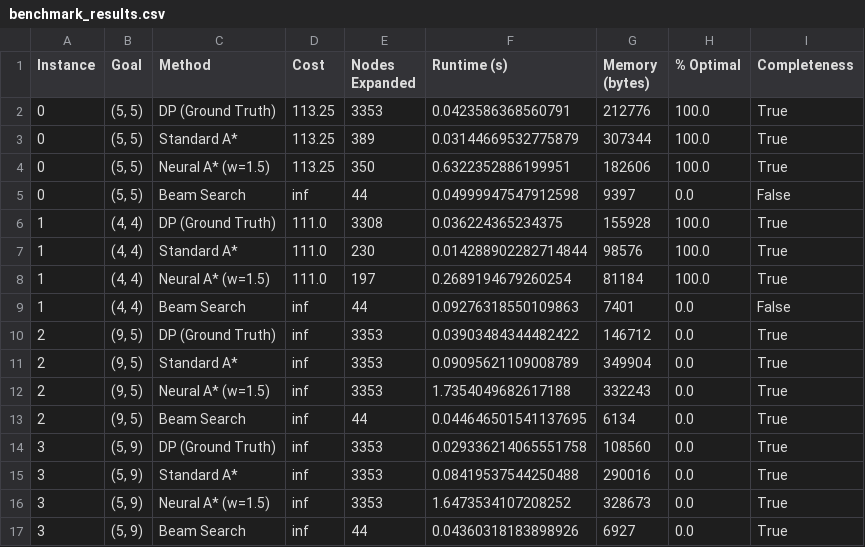
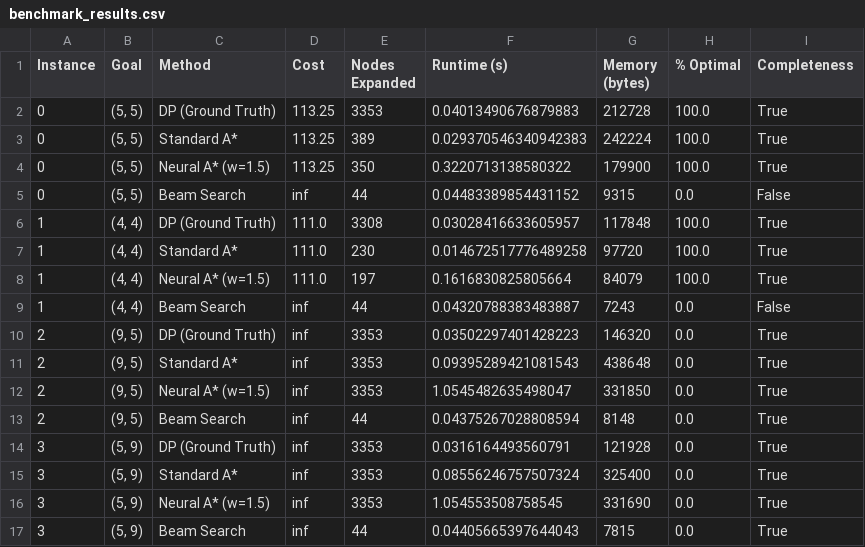
Before and after one commit to glenritschel/neural-action-learning, a CSV file: experiments/benchmark_results.csv, drawn as a sheet; only a part is shown; the diff covers the shown part only.

```diff
--- a/experiments/benchmark_results.csv
+++ b/experiments/benchmark_results.csv
@@ -1,17 +1,17 @@
 Instance,Goal,Method,Cost,Nodes Expanded,Runtime (s),Memory (bytes),% Optimal,Completeness
-0,"(5, 5)",DP (Ground Truth),113.25,3353,0.0423586368560791,212776,100.0,True
-0,"(5, 5)",Standard A*,113.25,389,0.03144669532775879,307344,100.0,True
-0,"(5, 5)",Neural A* (w=1.5),113.25,350,0.6322352886199951,182606,100.0,True
-0,"(5, 5)",Beam Search,inf,44,0.04999947547912598,9397,0.0,False
-1,"(4, 4)",DP (Ground Truth),111.0,3308,0.036224365234375,155928,100.0,True
-1,"(4, 4)",Standard A*,111.0,230,0.014288902282714844,98576,100.0,True
-1,"(4, 4)",Neural A* (w=1.5),111.0,197,0.2689194679260254,81184,100.0,True
-1,"(4, 4)",Beam Search,inf,44,0.09276318550109863,7401,0.0,False
-2,"(9, 5)",DP (Ground Truth),inf,3353,0.03903484344482422,146712,0.0,True
-2,"(9, 5)",Standard A*,inf,3353,0.09095621109008789,349904,0.0,True
-2,"(9, 5)",Neural A* (w=1.5),inf,3353,1.7354049682617188,332243,0.0,True
-2,"(9, 5)",Beam Search,inf,44,0.044646501541137695,6134,0.0,True
-3,"(5, 9)",DP (Ground Truth),inf,3353,0.029336214065551758,108560,0.0,True
-3,"(5, 9)",Standard A*,inf,3353,0.08419537544250488,290016,0.0,True
-3,"(5, 9)",Neural A* (w=1.5),inf,3353,1.6473534107208252,328673,0.0,True
-3,"(5, 9)",Beam Search,inf,44,0.04360318183898926,6927,0.0,True
+0,"(5, 5)",DP (Ground Truth),113.25,3353,0.04013490676879883,212728,100.0,True
+0,"(5, 5)",Standard A*,113.25,389,0.029370546340942383,242224,100.0,True
+0,"(5, 5)",Neural A* (w=1.5),113.25,350,0.3220713138580322,179900,100.0,True
+0,"(5, 5)",Beam Search,inf,44,0.04483389854431152,9315,0.0,False
+1,"(4, 4)",DP (Ground Truth),111.0,3308,0.03028416633605957,117848,100.0,True
+1,"(4, 4)",Standard A*,111.0,230,0.014672517776489258,97720,100.0,True
+1,"(4, 4)",Neural A* (w=1.5),111.0,197,0.1616830825805664,84079,100.0,True
+1,"(4, 4)",Beam Search,inf,44,0.04320788383483887,7243,0.0,False
+2,"(9, 5)",DP (Ground Truth),inf,3353,0.03502297401428223,146320,0.0,True
+2,"(9, 5)",Standard A*,inf,3353,0.09395289421081543,438648,0.0,True
+2,"(9, 5)",Neural A* (w=1.5),inf,3353,1.0545482635498047,331850,0.0,True
+2,"(9, 5)",Beam Search,inf,44,0.04375267028808594,8148,0.0,True
+3,"(5, 9)",DP (Ground Truth),inf,3353,0.0316164493560791,121928,0.0,True
+3,"(5, 9)",Standard A*,inf,3353,0.08556246757507324,325400,0.0,True
+3,"(5, 9)",Neural A* (w=1.5),inf,3353,1.054553508758545,331690,0.0,True
+3,"(5, 9)",Beam Search,inf,44,0.04405665397644043,7815,0.0,True
```
Also changed, not shown: 37 edited cells elsewhere in this file, 9 other files.
